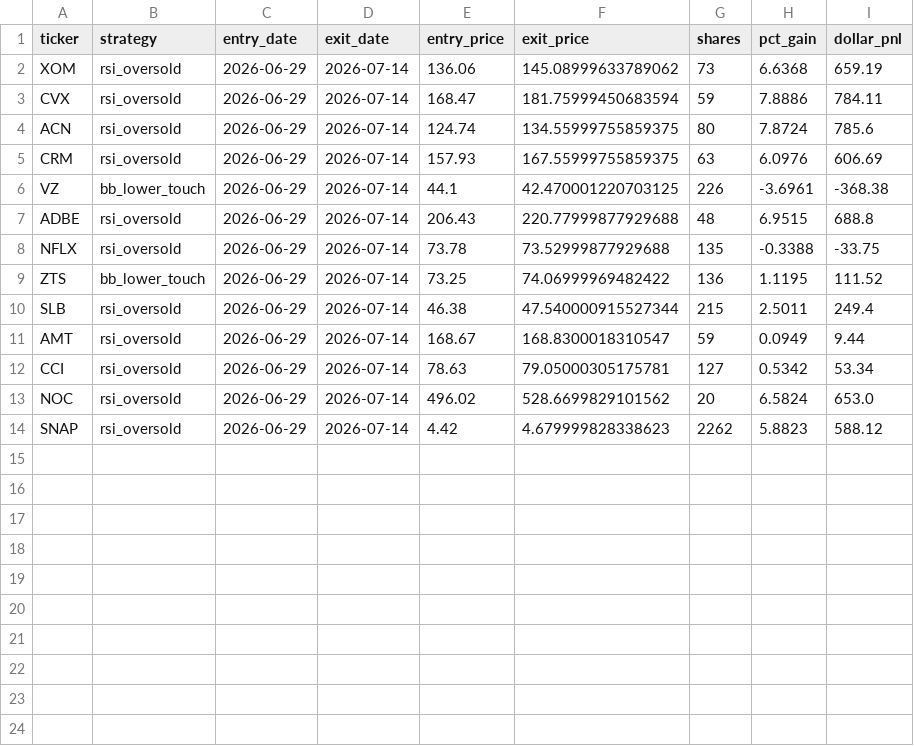
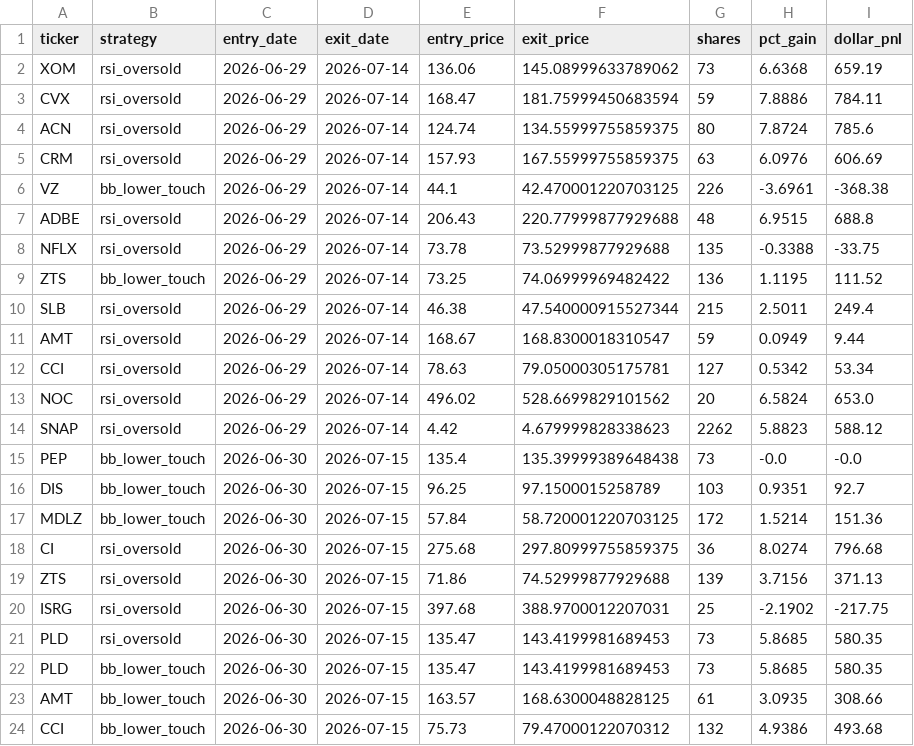
Before and after one commit to danyshalhoub/trading-automations, a CSV file: Trading Automations/paper_trader/trade_log.csv, drawn as a sheet.

```diff
--- a/Trading Automations/paper_trader/trade_log.csv
+++ b/Trading Automations/paper_trader/trade_log.csv
@@ -14 +14,11 @@ NOC,rsi_oversold,2026-06-29,2026-07-14,496.02,528.6699829101562,20,6.5824,653.0
 SNAP,rsi_oversold,2026-06-29,2026-07-14,4.42,4.679999828338623,2262,5.8823,588.12
+PEP,bb_lower_touch,2026-06-30,2026-07-15,135.4,135.39999389648438,73,-0.0,-0.0
+DIS,bb_lower_touch,2026-06-30,2026-07-15,96.25,97.1500015258789,103,0.9351,92.7
+MDLZ,bb_lower_touch,2026-06-30,2026-07-15,57.84,58.720001220703125,172,1.5214,151.36
+CI,rsi_oversold,2026-06-30,2026-07-15,275.68,297.80999755859375,36,8.0274,796.68
+ZTS,rsi_oversold,2026-06-30,2026-07-15,71.86,74.52999877929688,139,3.7156,371.13
+ISRG,rsi_oversold,2026-06-30,2026-07-15,397.68,388.9700012207031,25,-2.1902,-217.75
+PLD,rsi_oversold,2026-06-30,2026-07-15,135.47,143.4199981689453,73,5.8685,580.35
+PLD,bb_lower_touch,2026-06-30,2026-07-15,135.47,143.4199981689453,73,5.8685,580.35
+AMT,bb_lower_touch,2026-06-30,2026-07-15,163.57,168.6300048828125,61,3.0935,308.66
+CCI,bb_lower_touch,2026-06-30,2026-07-15,75.73,79.47000122070312,132,4.9386,493.68
```
Also changed, not shown: 2 other files.
